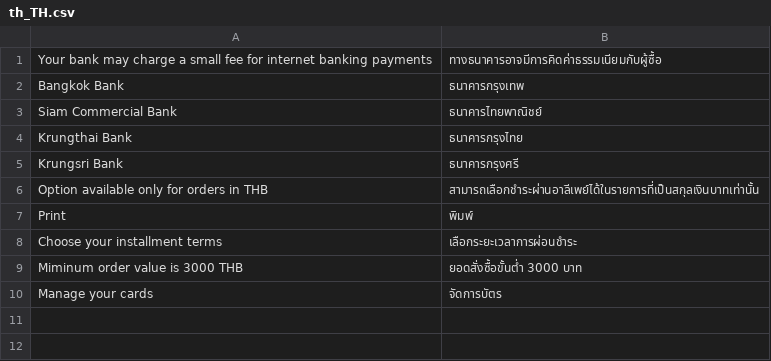
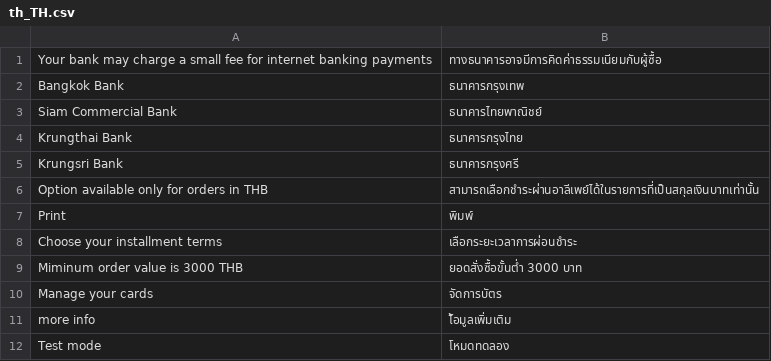
Before and after one commit to omise/omise-magento, a CSV file: i18n/th_TH.csv, drawn as a sheet; the diff names each change by its address in the sheet, - before the commit and + after, or states it on an @@ line.

Commit message:
test mode warrning, added th translation

```diff
--- a/i18n/th_TH.csv
+++ b/i18n/th_TH.csv
+row 11: more info | โ้อมูลเพิ่มเติม
+row 12: Test mode | โหมดทดลอง
```
